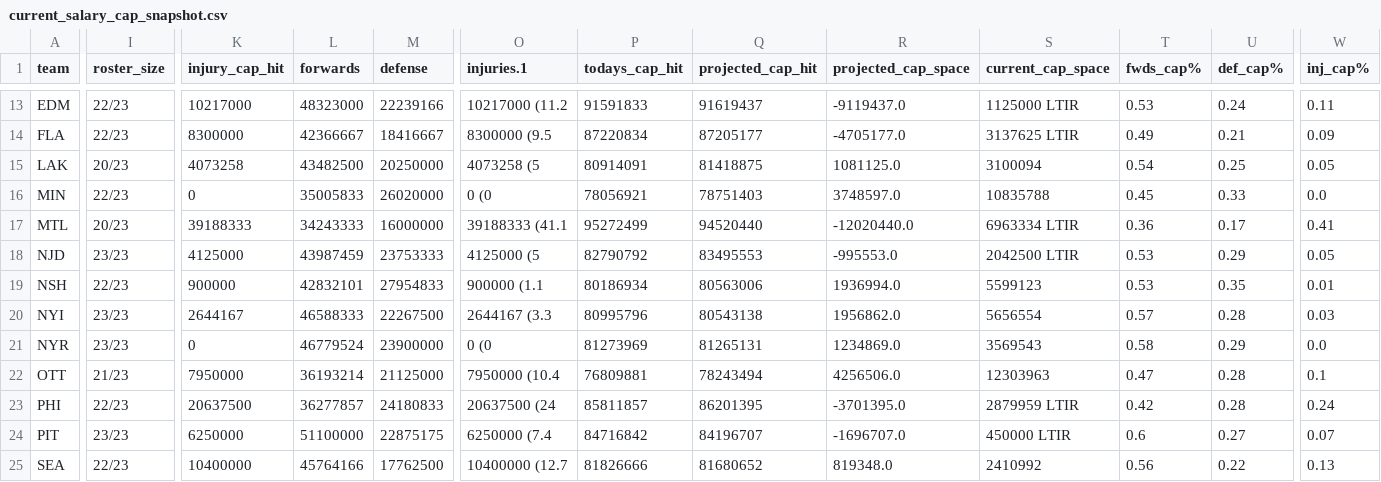
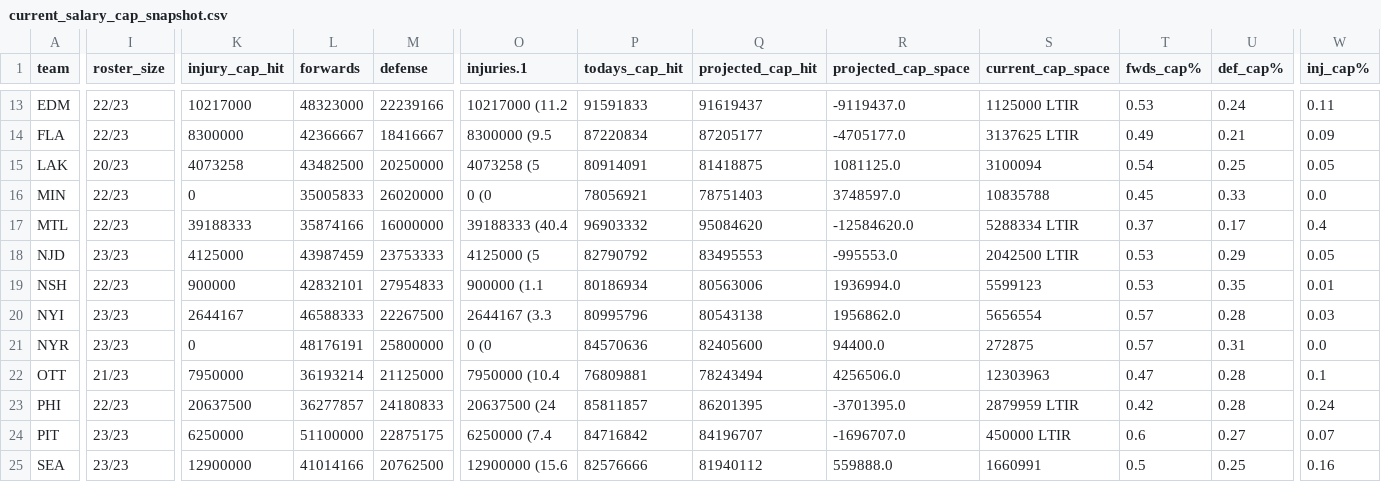
Before and after one commit to cassario/matchupData, a CSV file: current_salary_cap_snapshot.csv, drawn as a sheet; only a part is shown, gaps mark what is left out; the diff covers the shown part only; the diff names each change by its address in the sheet, - before the commit and + after, or states it on an @@ line.

```diff
--- a/current_salary_cap_snapshot.csv
+++ b/current_salary_cap_snapshot.csv
-I17 (roster_size): 20/23
+I17 (roster_size): 22/23
-L17 (forwards): 34243333
+L17 (forwards): 35874166
-O17 (injuries.1): 39188333 (41.1
+O17 (injuries.1): 39188333 (40.4
-P17 (todays_cap_hit): 95272499
+P17 (todays_cap_hit): 96903332
-Q17 (projected_cap_hit): 94520440
+Q17 (projected_cap_hit): 95084620
-R17 (projected_cap_space): -12020440.0
+R17 (projected_cap_space): -12584620.0
-S17 (current_cap_space): 6963334 LTIR
+S17 (current_cap_space): 5288334 LTIR
-T17 (fwds_cap%): 0.36
+T17 (fwds_cap%): 0.37
-W17 (inj_cap%): 0.41
+W17 (inj_cap%): 0.4
-L21 (forwards): 46779524
+L21 (forwards): 48176191
-M21 (defense): 23900000
+M21 (defense): 25800000
-P21 (todays_cap_hit): 81273969
+P21 (todays_cap_hit): 84570636
-Q21 (projected_cap_hit): 81265131
+Q21 (projected_cap_hit): 82405600
-R21 (projected_cap_space): 1234869.0
+R21 (projected_cap_space): 94400.0
-S21 (current_cap_space): 3569543
+S21 (current_cap_space): 272875
-T21 (fwds_cap%): 0.58
+T21 (fwds_cap%): 0.57
-U21 (def_cap%): 0.29
+U21 (def_cap%): 0.31
-I25 (roster_size): 22/23
+I25 (roster_size): 23/23
-K25 (injury_cap_hit): 10400000
+K25 (injury_cap_hit): 12900000
-L25 (forwards): 45764166
+L25 (forwards): 41014166
-M25 (defense): 17762500
+M25 (defense): 20762500
-O25 (injuries.1): 10400000 (12.7
+O25 (injuries.1): 12900000 (15.6
-P25 (todays_cap_hit): 81826666
+P25 (todays_cap_hit): 82576666
-Q25 (projected_cap_hit): 81680652
+Q25 (projected_cap_hit): 81940112
-R25 (projected_cap_space): 819348.0
+R25 (projected_cap_space): 559888.0
-S25 (current_cap_space): 2410992
+S25 (current_cap_space): 1660991
-T25 (fwds_cap%): 0.56
+T25 (fwds_cap%): 0.5
-U25 (def_cap%): 0.22
+U25 (def_cap%): 0.25
-W25 (inj_cap%): 0.13
+W25 (inj_cap%): 0.16
```
Also changed, not shown: 59 edited cells elsewhere in this file, current_contracts.csv, current_goalies.csv, 3 other files.
